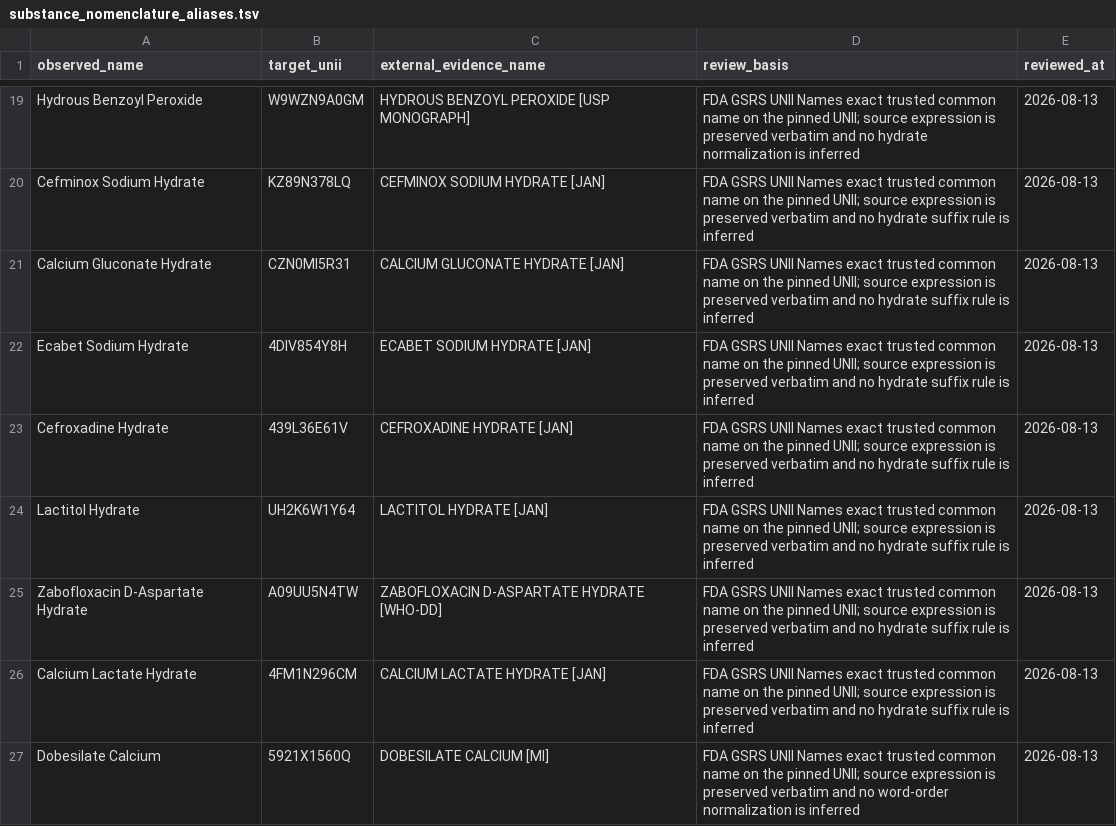
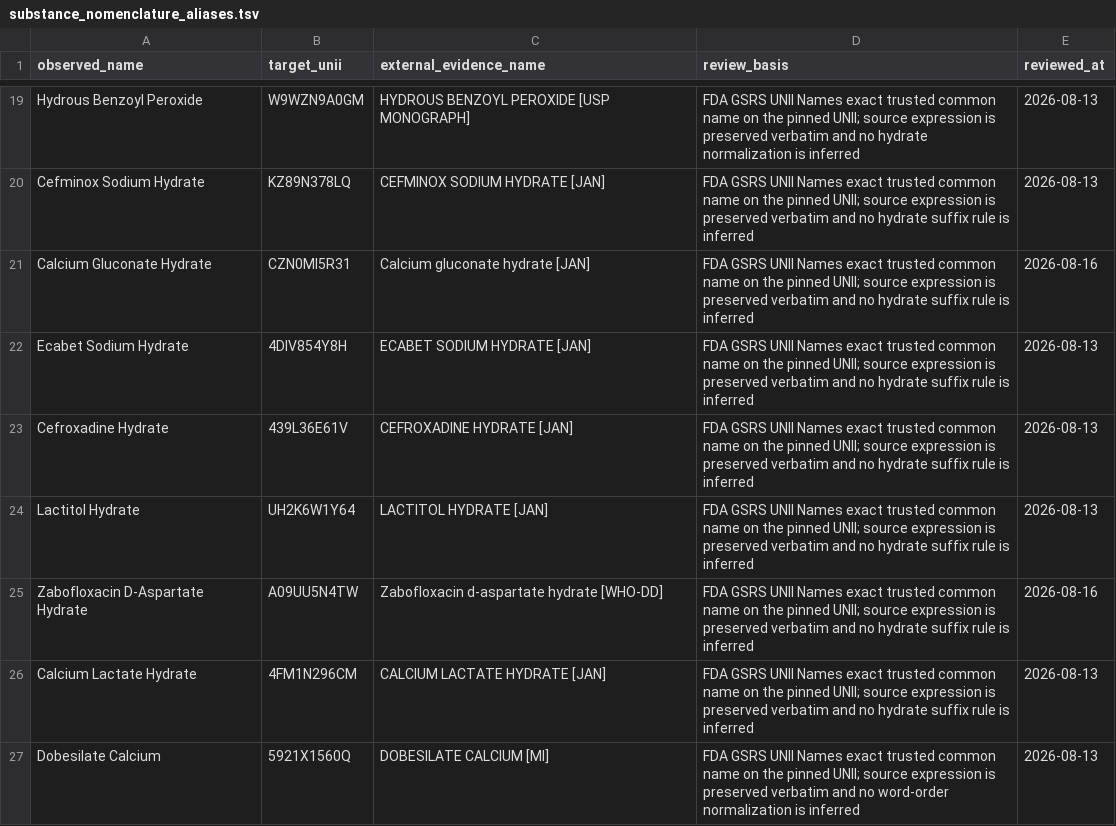
Before and after one commit to eocodn/medicine, a TSV file: medicine_canonical/data/substance_nomenclature_aliases.tsv, drawn as a sheet; only a part is shown, gaps mark what is left out; the diff covers the shown part only.

Commit message:
fix(reference): refresh GSRS evidence casing

```diff
--- a/medicine_canonical/data/substance_nomenclature_aliases.tsv
+++ b/medicine_canonical/data/substance_nomenclature_aliases.tsv
@@ -20,3 +20,3 @@ Hydrous Benzoyl Peroxide	W9WZN9A0GM	HYDROUS BENZOYL PEROXIDE [USP MONOGRAPH]	FDA
 Cefminox Sodium Hydrate	KZ89N378LQ	CEFMINOX SODIUM HYDRATE [JAN]	FDA GSRS UNII Names exact trusted common name on the pinned UNII; source expression is preserved verbatim and no hydrate suffix rule is inferred	2026-08-13
-Calcium Gluconate Hydrate	CZN0MI5R31	CALCIUM GLUCONATE HYDRATE [JAN]	FDA GSRS UNII Names exact trusted common name on the pinned UNII; source expression is preserved verbatim and no hydrate suffix rule is inferred	2026-08-13
+Calcium Gluconate Hydrate	CZN0MI5R31	Calcium gluconate hydrate [JAN]	FDA GSRS UNII Names exact trusted common name on the pinned UNII; source expression is preserved verbatim and no hydrate suffix rule is inferred	2026-08-16
 Ecabet Sodium Hydrate	4DIV854Y8H	ECABET SODIUM HYDRATE [JAN]	FDA GSRS UNII Names exact trusted common name on the pinned UNII; source expression is preserved verbatim and no hydrate suffix rule is inferred	2026-08-13
@@ -24,3 +24,3 @@ Cefroxadine Hydrate	439L36E61V	CEFROXADINE HYDRATE [JAN]	FDA GSRS UNII Names exa
 Lactitol Hydrate	UH2K6W1Y64	LACTITOL HYDRATE [JAN]	FDA GSRS UNII Names exact trusted common name on the pinned UNII; source expression is preserved verbatim and no hydrate suffix rule is inferred	2026-08-13
-Zabofloxacin D-Aspartate Hydrate	A09UU5N4TW	ZABOFLOXACIN D-ASPARTATE HYDRATE [WHO-DD]	FDA GSRS UNII Names exact trusted common name on the pinned UNII; source expression is preserved verbatim and no hydrate suffix rule is inferred	2026-08-13
+Zabofloxacin D-Aspartate Hydrate	A09UU5N4TW	Zabofloxacin d-aspartate hydrate [WHO-DD]	FDA GSRS UNII Names exact trusted common name on the pinned UNII; source expression is preserved verbatim and no hydrate suffix rule is inferred	2026-08-16
 Calcium Lactate Hydrate	4FM1N296CM	CALCIUM LACTATE HYDRATE [JAN]	FDA GSRS UNII Names exact trusted common name on the pinned UNII; source expression is preserved verbatim and no hydrate suffix rule is inferred	2026-08-13
```
Also changed, not shown: 16 edited cells elsewhere in this file, 1 other file.
